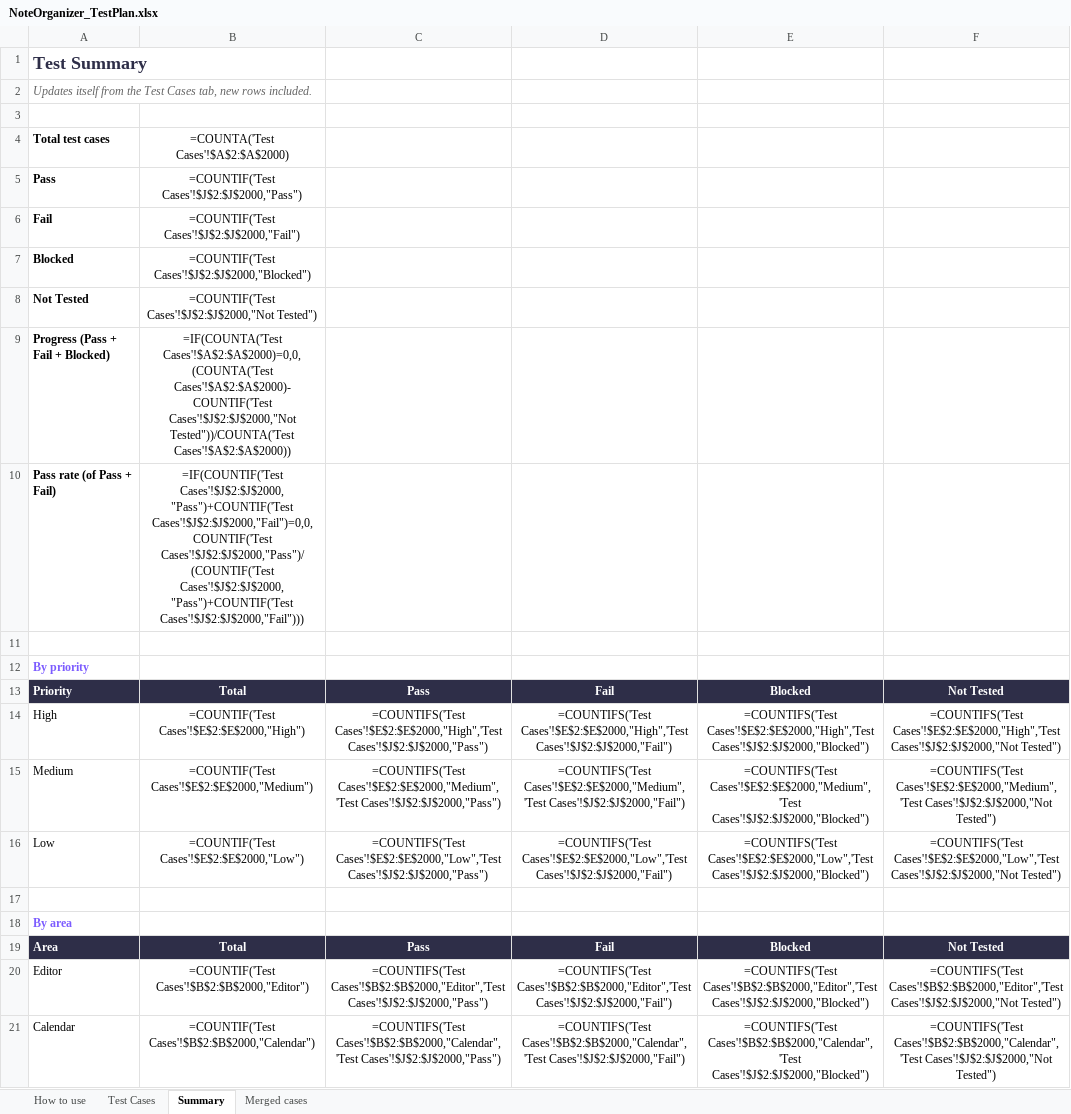
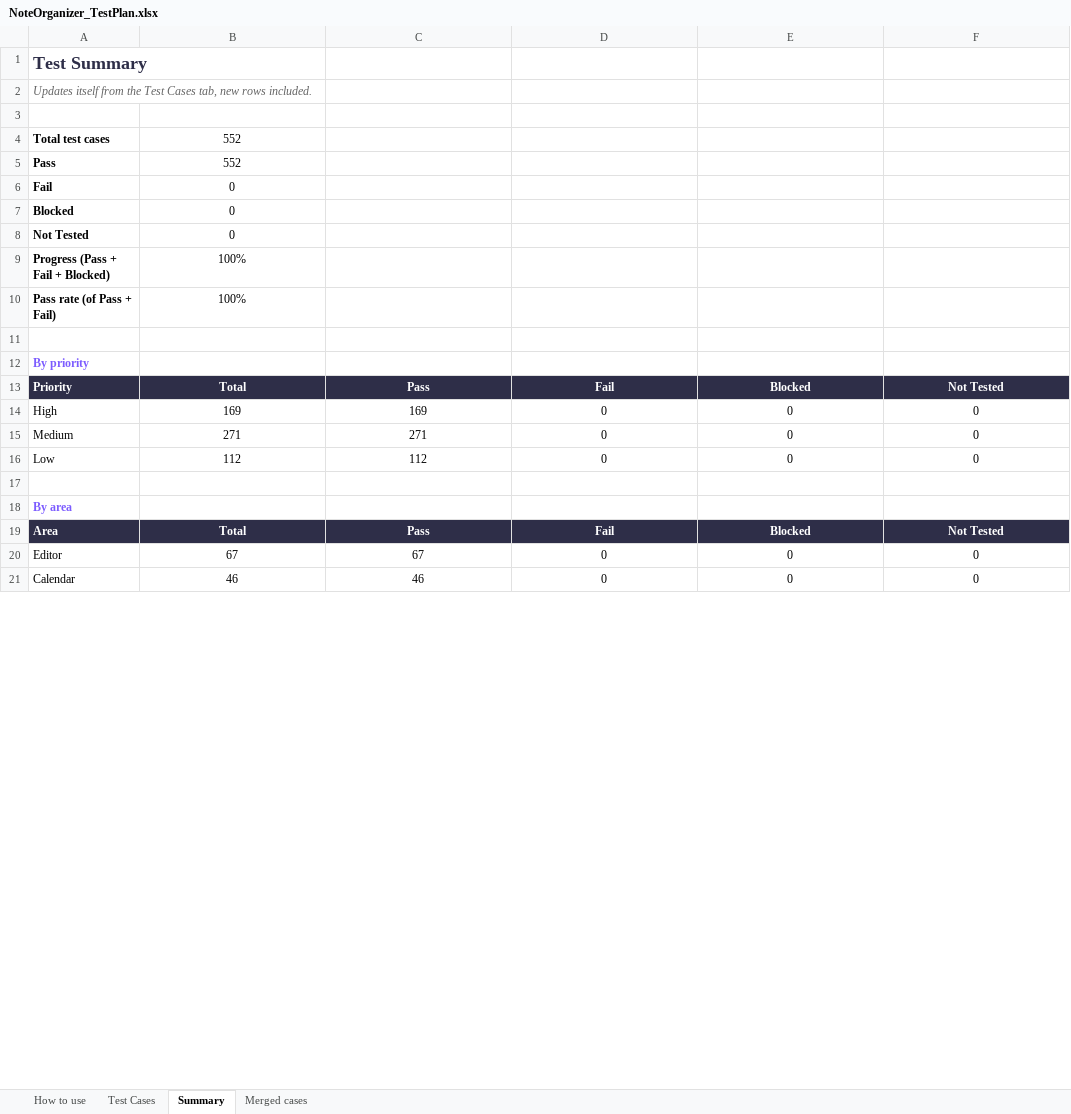
Before and after one commit to AlexandraMoldovan95/noteOrganizer, an Excel workbook: qa/NoteOrganizer_TestPlan.xlsx, sheet Summary, drawn as a sheet; only a part is shown; values as stored, in another font and other column widths than the file's, no borders; formulas without a stored value are shown as written; the diff covers the shown part only; the diff names each change by its address in the sheet, - before the commit and + after, or states it on an @@ line.

```diff
--- a/qa/NoteOrganizer_TestPlan.xlsx (sheet Summary)
+++ b/qa/NoteOrganizer_TestPlan.xlsx (sheet Summary)
-B4: =COUNTA('Test Cases'!$A$2:$A$2000)
+B4: 552
-B5: =COUNTIF('Test Cases'!$J$2:$J$2000,"Pass")
+B5: 552
-B6: =COUNTIF('Test Cases'!$J$2:$J$2000,"Fail")
+B6: 0
-B7: =COUNTIF('Test Cases'!$J$2:$J$2000,"Blocked")
+B7: 0
-B8: =COUNTIF('Test Cases'!$J$2:$J$2000,"Not Tested")
+B8: 0
-B9: =IF(COUNTA('Test Cases'!$A$2:$A$2000)=0,0,(COUNTA('Test Cases'!$A$2:$A$2000)-COUNTIF('Test Cases'!$J$2:$J$2000,"Not Tested"))/COUNTA('Test Cases'!$A$2:$A$2000))
+B9: 100%
-B10: =IF(COUNTIF('Test Cases'!$J$2:$J$2000,"Pass")+COUNTIF('Test Cases'!$J$2:$J$2000,"Fail")=0,0,COUNTIF('Test Cases'!$J$2:$J$2000,"Pass")/(COUNTIF('Test Cases'!$J$2:$J$2000,"Pass")+COUNTIF('Test Cases'!$J$2:$J$2000,"Fail")))
+B10: 100%
-B14: =COUNTIF('Test Cases'!$E$2:$E$2000,"High")
+B14: 169
-C14: =COUNTIFS('Test Cases'!$E$2:$E$2000,"High",'Test Cases'!$J$2:$J$2000,"Pass")
+C14: 169
-D14: =COUNTIFS('Test Cases'!$E$2:$E$2000,"High",'Test Cases'!$J$2:$J$2000,"Fail")
+D14: 0
-E14: =COUNTIFS('Test Cases'!$E$2:$E$2000,"High",'Test Cases'!$J$2:$J$2000,"Blocked")
+E14: 0
-F14: =COUNTIFS('Test Cases'!$E$2:$E$2000,"High",'Test Cases'!$J$2:$J$2000,"Not Tested")
+F14: 0
-B15: =COUNTIF('Test Cases'!$E$2:$E$2000,"Medium")
+B15: 271
-C15: =COUNTIFS('Test Cases'!$E$2:$E$2000,"Medium",'Test Cases'!$J$2:$J$2000,"Pass")
+C15: 271
-D15: =COUNTIFS('Test Cases'!$E$2:$E$2000,"Medium",'Test Cases'!$J$2:$J$2000,"Fail")
+D15: 0
-E15: =COUNTIFS('Test Cases'!$E$2:$E$2000,"Medium",'Test Cases'!$J$2:$J$2000,"Blocked")
+E15: 0
-F15: =COUNTIFS('Test Cases'!$E$2:$E$2000,"Medium",'Test Cases'!$J$2:$J$2000,"Not Tested")
+F15: 0
-B16: =COUNTIF('Test Cases'!$E$2:$E$2000,"Low")
+B16: 112
-C16: =COUNTIFS('Test Cases'!$E$2:$E$2000,"Low",'Test Cases'!$J$2:$J$2000,"Pass")
+C16: 112
-D16: =COUNTIFS('Test Cases'!$E$2:$E$2000,"Low",'Test Cases'!$J$2:$J$2000,"Fail")
+D16: 0
-E16: =COUNTIFS('Test Cases'!$E$2:$E$2000,"Low",'Test Cases'!$J$2:$J$2000,"Blocked")
+E16: 0
-F16: =COUNTIFS('Test Cases'!$E$2:$E$2000,"Low",'Test Cases'!$J$2:$J$2000,"Not Tested")
+F16: 0
-B20: =COUNTIF('Test Cases'!$B$2:$B$2000,"Editor")
+B20: 67
-C20: =COUNTIFS('Test Cases'!$B$2:$B$2000,"Editor",'Test Cases'!$J$2:$J$2000,"Pass")
+C20: 67
-D20: =COUNTIFS('Test Cases'!$B$2:$B$2000,"Editor",'Test Cases'!$J$2:$J$2000,"Fail")
+D20: 0
-E20: =COUNTIFS('Test Cases'!$B$2:$B$2000,"Editor",'Test Cases'!$J$2:$J$2000,"Blocked")
+E20: 0
-F20: =COUNTIFS('Test Cases'!$B$2:$B$2000,"Editor",'Test Cases'!$J$2:$J$2000,"Not Tested")
+F20: 0
-B21: =COUNTIF('Test Cases'!$B$2:$B$2000,"Calendar")
+B21: 46
-C21: =COUNTIFS('Test Cases'!$B$2:$B$2000,"Calendar",'Test Cases'!$J$2:$J$2000,"Pass")
+C21: 46
-D21: =COUNTIFS('Test Cases'!$B$2:$B$2000,"Calendar",'Test Cases'!$J$2:$J$2000,"Fail")
+D21: 0
-E21: =COUNTIFS('Test Cases'!$B$2:$B$2000,"Calendar",'Test Cases'!$J$2:$J$2000,"Blocked")
+E21: 0
-F21: =COUNTIFS('Test Cases'!$B$2:$B$2000,"Calendar",'Test Cases'!$J$2:$J$2000,"Not Tested")
+F21: 0
```
Also changed, not shown: 121 edited cells elsewhere in this sheet, sheet Test Cases.
